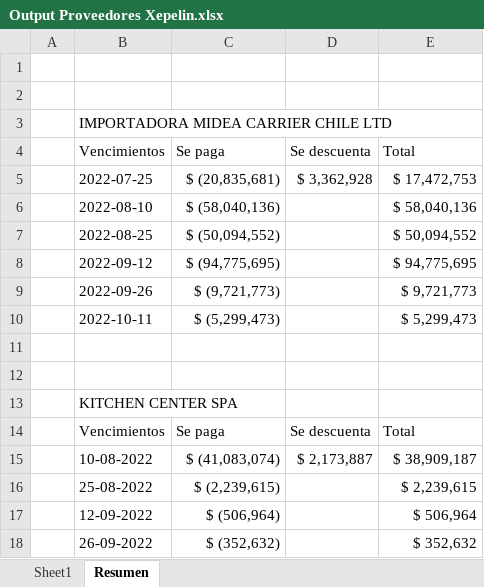
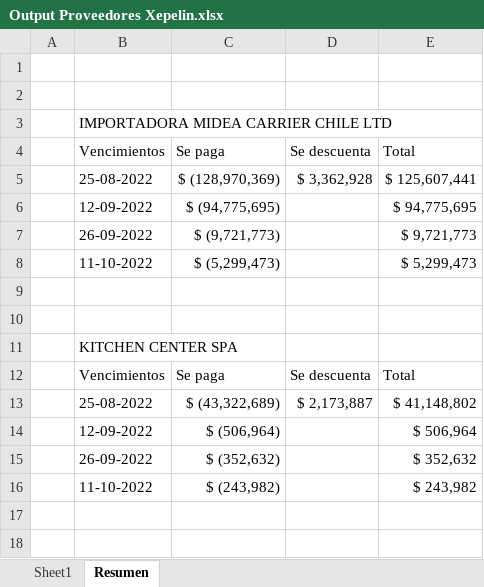
Before and after one commit to ianivx/py_pp_proveedores_corps, an Excel workbook: Output Proveedores Xepelin.xlsx, sheet Resumen, drawn as a sheet; only a part is shown; the shorter side is filled out with more unchanged rows; values as stored, in another font and other column widths than the file's, no borders; removed rows and columns are numbered as before the commit, all else as after; the diff covers the shown part only; the diff names each change by its address in the sheet, - before the commit and + after, or states it on an @@ line.

```diff
--- a/Output Proveedores Xepelin.xlsx (sheet Resumen)
+++ b/Output Proveedores Xepelin.xlsx (sheet Resumen)
-B5: 2022-07-25
+B5: 25-08-2022
-C5: $ (20,835,681)
+C5: $ (128,970,369)
-E5: $ 17,472,753
+E5: $ 125,607,441
-row 6:  | 2022-08-10 | $ (58,040,136) |  | $ 58,040,136
-row 7:  | 2022-08-25 | $ (50,094,552) |  | $ 50,094,552
-B6: 2022-09-12
+B6: 12-09-2022
-B7: 2022-09-26
+B7: 26-09-2022
-B8: 2022-10-11
+B8: 11-10-2022
-row 15:  | 10-08-2022 | $ (41,083,074) | $ 2,173,887 | $ 38,909,187
-row 16:  | 25-08-2022 | $ (2,239,615) |  | $ 2,239,615
+row 13:  | 25-08-2022 | $ (43,322,689) | $ 2,173,887 | $ 41,148,802
```
Also changed, not shown: 2 added rows, 6 removed rows and 11 edited cells elsewhere in this sheet, 3 other files.
